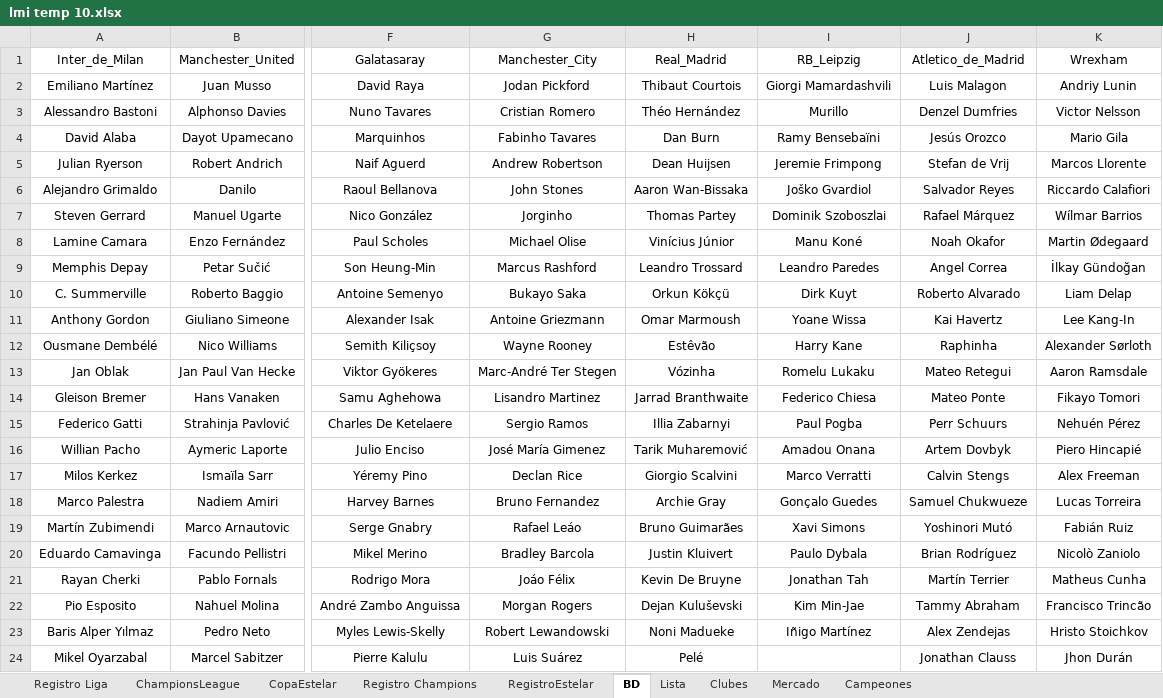
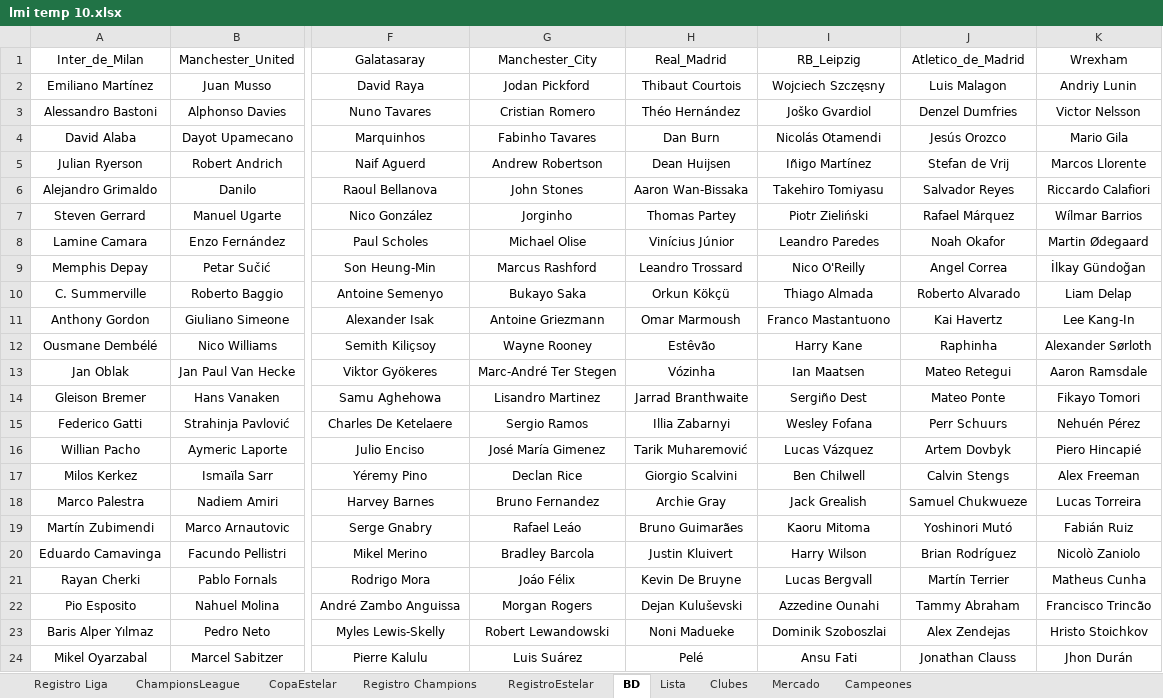
Before and after one commit to DekaosSv/LMI---Plataforma, an Excel workbook: lmi temp 10.xlsx, sheet BD, drawn as a sheet; only a part is shown, gaps mark what is left out; values as stored, in another font and other column widths than the file's, no borders; the diff names each change by its address in the sheet, - before the commit and + after, or states it on an @@ line.

```diff
--- a/lmi temp 10.xlsx (sheet BD)
+++ b/lmi temp 10.xlsx (sheet BD)
-I2 (RB_Leipzig): Giorgi Mamardashvili
+I2 (RB_Leipzig): Wojciech Szczęsny
-I3 (RB_Leipzig): Murillo
+I3 (RB_Leipzig): Joško Gvardiol
-I4 (RB_Leipzig): Ramy Bensebaïni
+I4 (RB_Leipzig): Nicolás Otamendi
-I5 (RB_Leipzig): Jeremie Frimpong
+I5 (RB_Leipzig): Iñigo Martínez
-I6 (RB_Leipzig): Joško Gvardiol
+I6 (RB_Leipzig): Takehiro Tomiyasu
-I7 (RB_Leipzig): Dominik Szoboszlai
+I7 (RB_Leipzig): Piotr Zieliński
-I8 (RB_Leipzig): Manu Koné
+I8 (RB_Leipzig): Leandro Paredes
-I9 (RB_Leipzig): Leandro Paredes
+I9 (RB_Leipzig): Nico O'Reilly
-I10 (RB_Leipzig): Dirk Kuyt
+I10 (RB_Leipzig): Thiago Almada
-I11 (RB_Leipzig): Yoane Wissa
+I11 (RB_Leipzig): Franco Mastantuono
-I13 (RB_Leipzig): Romelu Lukaku
+I13 (RB_Leipzig): Ian Maatsen
-I14 (RB_Leipzig): Federico Chiesa
+I14 (RB_Leipzig): Sergiño Dest
-I15 (RB_Leipzig): Paul Pogba
+I15 (RB_Leipzig): Wesley Fofana
-I16 (RB_Leipzig): Amadou Onana
+I16 (RB_Leipzig): Lucas Vázquez
-I17 (RB_Leipzig): Marco Verratti
+I17 (RB_Leipzig): Ben Chilwell
-I18 (RB_Leipzig): Gonçalo Guedes
+I18 (RB_Leipzig): Jack Grealish
-I19 (RB_Leipzig): Xavi Simons
+I19 (RB_Leipzig): Kaoru Mitoma
-I20 (RB_Leipzig): Paulo Dybala
+I20 (RB_Leipzig): Harry Wilson
-I21 (RB_Leipzig): Jonathan Tah
+I21 (RB_Leipzig): Lucas Bergvall
-I22 (RB_Leipzig): Kim Min-Jae
+I22 (RB_Leipzig): Azzedine Ounahi
-I23 (RB_Leipzig): Iñigo Martínez
+I23 (RB_Leipzig): Dominik Szoboszlai
-I24 (RB_Leipzig): (empty)
+I24 (RB_Leipzig): Ansu Fati
```
Also changed, not shown: sheet Lista, 1 other file.
